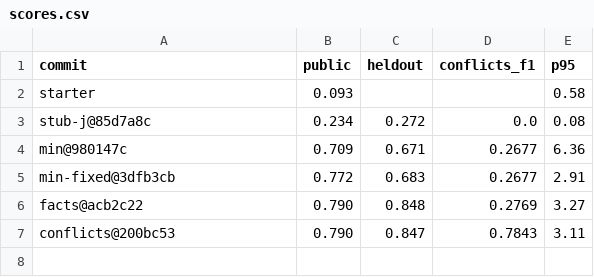
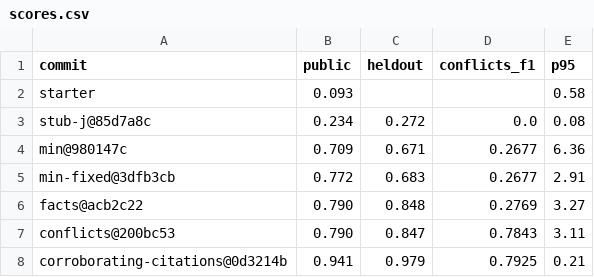
Before and after one commit to yuguang/interface-knowledge-hackathon, a CSV file: dev/scores.csv, drawn as a sheet.

```diff
--- a/dev/scores.csv
+++ b/dev/scores.csv
@@ -7 +7,2 @@ facts@acb2c22,0.790,0.848,0.2769,3.27
 conflicts@200bc53,0.790,0.847,0.7843,3.11
+corroborating-citations@0d3214b,0.941,0.979,0.7925,0.21
```
Also changed, not shown: 8 other files.
